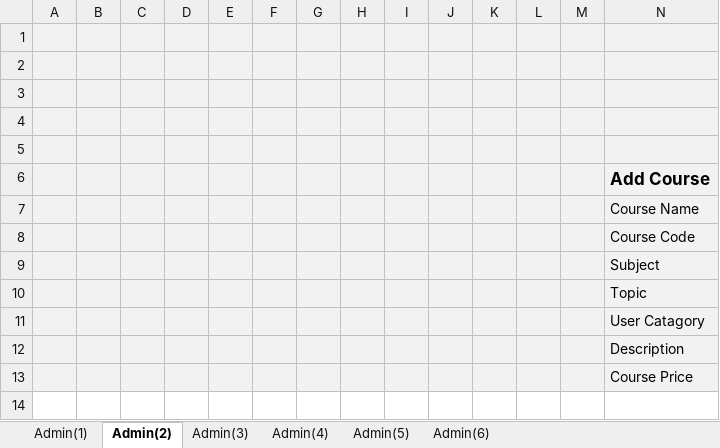
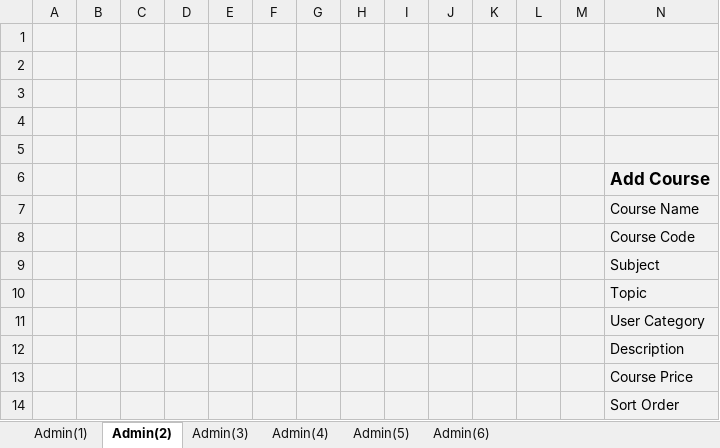
Before and after one commit to yadwinds/761_VEL, an Excel workbook: PCB/04 Dev_Lib/4.2_Design/UI_Admin_v0.1.xlsx, sheet Admin(2), drawn as a sheet; values as stored, in another font and other column widths than the file's, no borders; charts and pictures not drawn; the diff names each change by its address in the sheet, - before the commit and + after, or states it on an @@ line.

```diff
--- a/PCB/04 Dev_Lib/4.2_Design/UI_Admin_v0.1.xlsx (sheet Admin(2))
+++ b/PCB/04 Dev_Lib/4.2_Design/UI_Admin_v0.1.xlsx (sheet Admin(2))
-N11: User Catagory
+N11: User Category
+row 14:  |  |  |  |  |  |  |  |  |  |  |  |  | Sort Order
```
Also changed, not shown: sheet Admin(6), sheet Admin(1), sheet Admin(3), sheet Admin(4), sheet Admin(5), charts or pictures, 1 other file.
